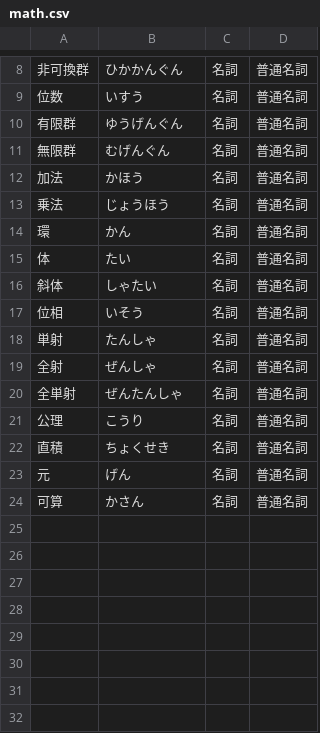
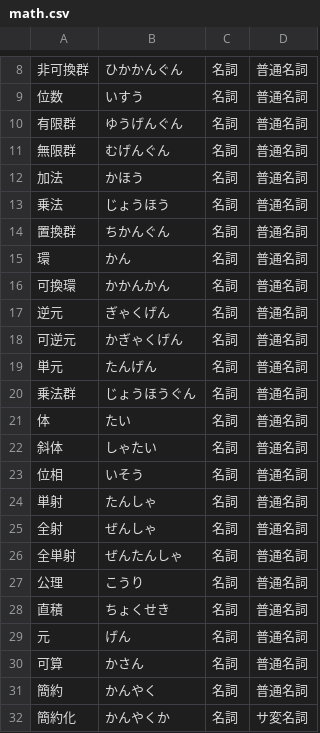
Before and after one commit to kakudo415/dict, a CSV file: math.csv, drawn as a sheet; only a part is shown, gaps mark what is left out; the diff names each change by its address in the sheet, - before the commit and + after, or states it on an @@ line.

Commit message:
環の言葉を少し追加

```diff
--- a/math.csv
+++ b/math.csv
+row 14: 置換群 | ちかんぐん | 名詞 | 普通名詞
+row 16: 可換環 | かかんかん | 名詞 | 普通名詞
+row 17: 逆元 | ぎゃくげん | 名詞 | 普通名詞
+row 18: 可逆元 | かぎゃくげん | 名詞 | 普通名詞
+row 19: 単元 | たんげん | 名詞 | 普通名詞
+row 20: 乗法群 | じょうほうぐん | 名詞 | 普通名詞
+row 31: 簡約 | かんやく | 名詞 | 普通名詞
+row 32: 簡約化 | かんやくか | 名詞 | サ変名詞
```
